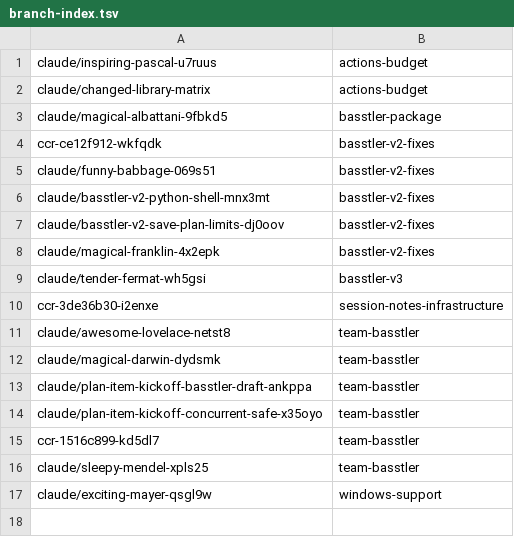
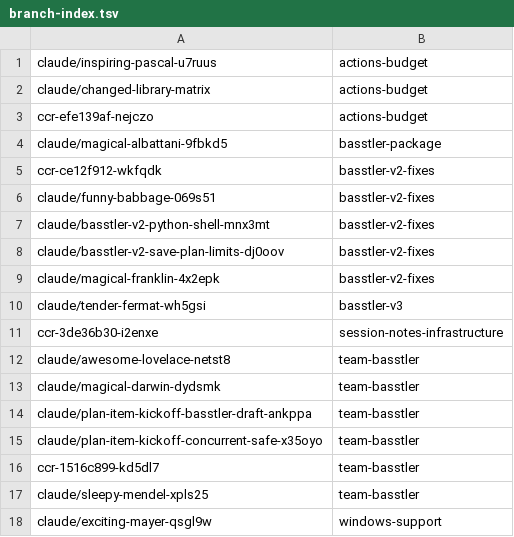
Before and after one commit to AbdelrhmanBassiouny/basstler, a TSV file: .claude/personal/plans/_generated/branch-index.tsv, drawn as a sheet; the diff names each change by its address in the sheet, - before the commit and + after, or states it on an @@ line.

Commit message:
Update plan manifest for actions-budget

```diff
--- a/.claude/personal/plans/_generated/branch-index.tsv
+++ b/.claude/personal/plans/_generated/branch-index.tsv
+row 3: ccr-efe139af-nejczo | actions-budget
```
Also changed, not shown: 1 other file.
